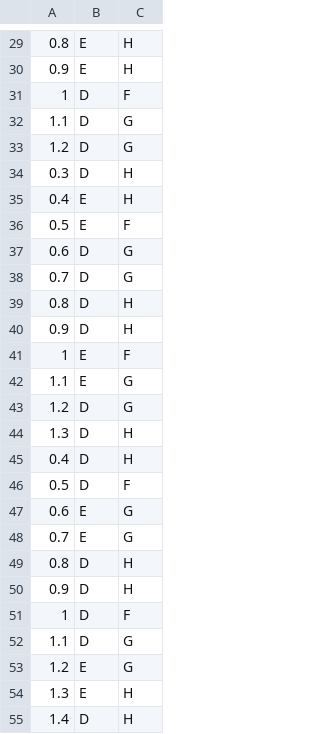
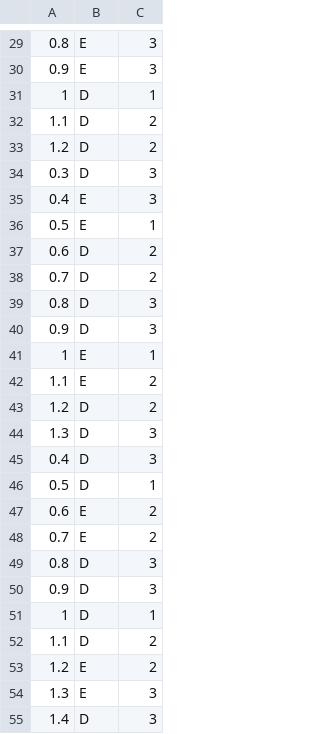
Before and after one commit to WannaBeSuperteur/2020, a CSV file: AI/kaggle_generalized/output_example.csv, drawn as a sheet; only a part is shown, gaps mark what is left out; the diff covers the shown part only.

```diff
--- a/AI/kaggle_generalized/output_example.csv
+++ b/AI/kaggle_generalized/output_example.csv
@@ -29,27 +29,27 @@
-0.8,E,H
-0.9,E,H
-1,D,F
-1.1,D,G
-1.2,D,G
-0.3,D,H
-0.4,E,H
-0.5,E,F
-0.6,D,G
-0.7,D,G
-0.8,D,H
-0.9,D,H
-1,E,F
-1.1,E,G
-1.2,D,G
-1.3,D,H
-0.4,D,H
-0.5,D,F
-0.6,E,G
-0.7,E,G
-0.8,D,H
-0.9,D,H
-1,D,F
-1.1,D,G
-1.2,E,G
-1.3,E,H
-1.4,D,H
+0.8,E,3
+0.9,E,3
+1,D,1
+1.1,D,2
+1.2,D,2
+0.3,D,3
+0.4,E,3
+0.5,E,1
+0.6,D,2
+0.7,D,2
+0.8,D,3
+0.9,D,3
+1,E,1
+1.1,E,2
+1.2,D,2
+1.3,D,3
+0.4,D,3
+0.5,D,1
+0.6,E,2
+0.7,E,2
+0.8,D,3
+0.9,D,3
+1,D,1
+1.1,D,2
+1.2,E,2
+1.3,E,3
+1.4,D,3
```
Also changed, not shown: 28 edited cells elsewhere in this file, AI/kaggle_generalized/input_example.csv, 2 other files.
